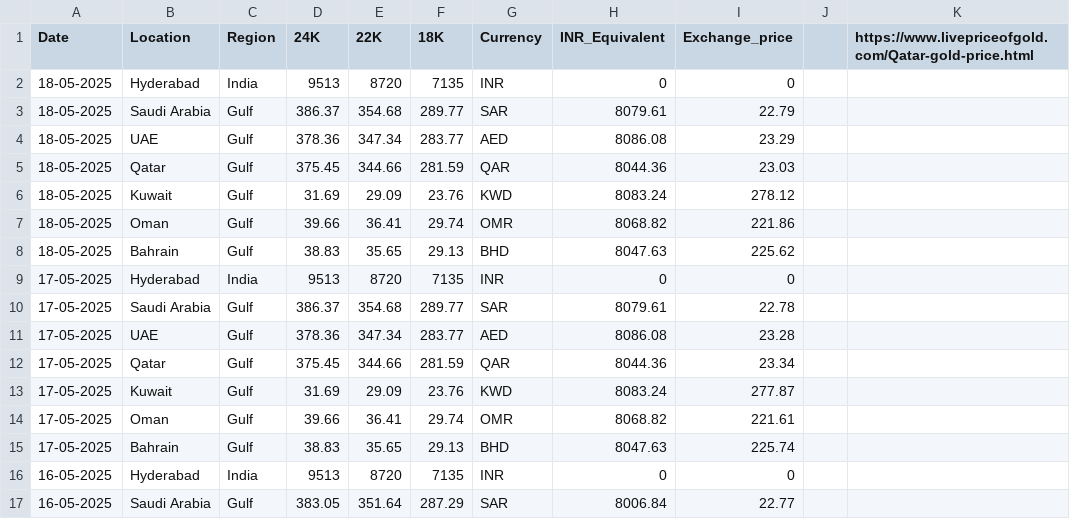
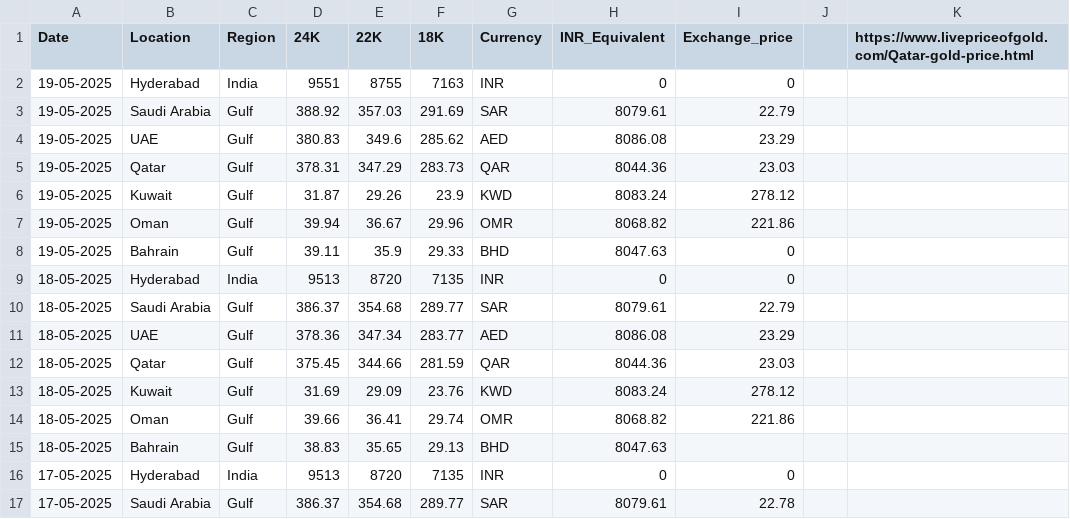
Before and after one commit to Sunilmalluri/kuwaitnews, a CSV file: data/gold_prices.csv, drawn as a sheet; only a part is shown; the shorter side is filled out with more unchanged rows.

Commit message:
Add files via upload

```diff
--- a/data/gold_prices.csv
+++ b/data/gold_prices.csv
@@ -1,2 +1,9 @@
 Date,Location,Region,24K,22K,18K,Currency,INR_Equivalent,Exchange_price,,https://www.livepriceofgold.com/Qatar-gold-price.html
+19-05-2025,Hyderabad,India,9551,8755,7163,INR,0,0,,
+19-05-2025,Saudi Arabia,Gulf,388.92,357.03,291.69,SAR,8079.61,22.79,,
+19-05-2025,UAE,Gulf,380.83,349.6,285.62,AED,8086.08,23.29,,
+19-05-2025,Qatar,Gulf,378.31,347.29,283.73,QAR,8044.36,23.03,,
+19-05-2025,Kuwait,Gulf,31.87,29.26,23.9,KWD,8083.24,278.12,,
+19-05-2025,Oman,Gulf,39.94,36.67,29.96,OMR,8068.82,221.86,,
+19-05-2025,Bahrain,Gulf,39.11,35.9,29.33,BHD,8047.63,0,,
 18-05-2025,Hyderabad,India,9513,8720,7135,INR,0,0,,
@@ -7,3 +14,3 @@ Date,Location,Region,24K,22K,18K,Currency,INR_Equivalent,Exchange_price,,https:/
 18-05-2025,Oman,Gulf,39.66,36.41,29.74,OMR,8068.82,221.86,,
-18-05-2025,Bahrain,Gulf,38.83,35.65,29.13,BHD,8047.63,225.62,,
+18-05-2025,Bahrain,Gulf,38.83,35.65,29.13,BHD,8047.63, ,,
 17-05-2025,Hyderabad,India,9513,8720,7135,INR,0,0,,
```
